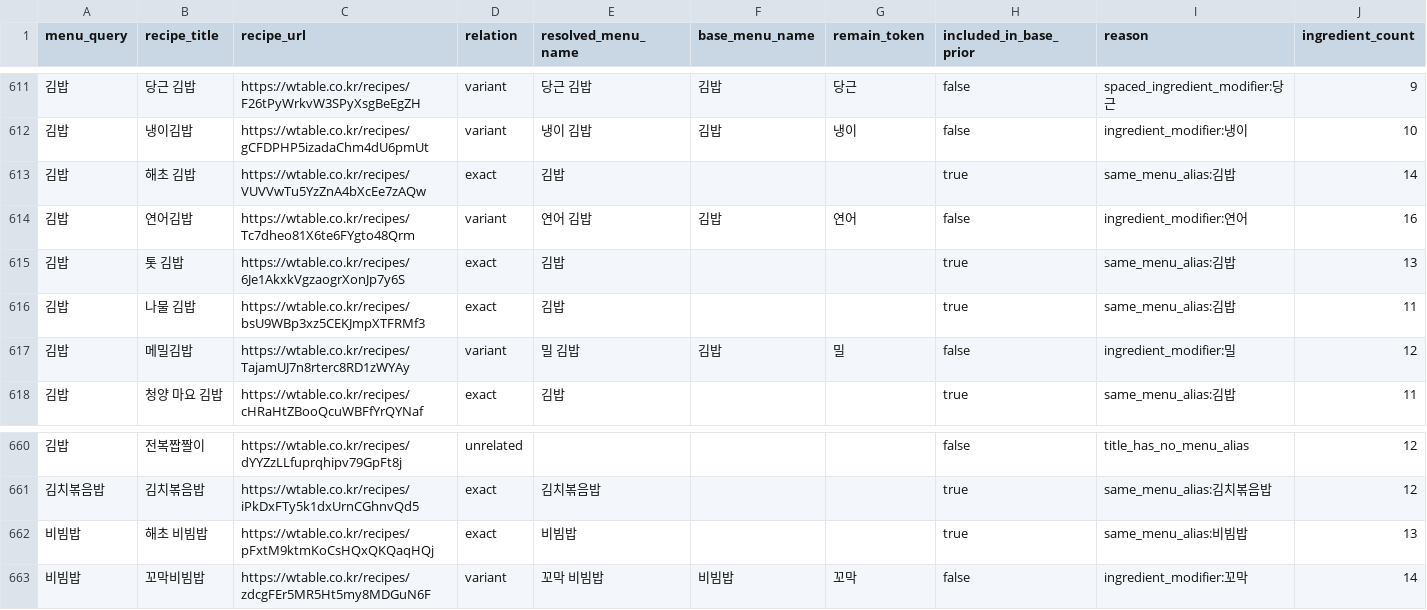
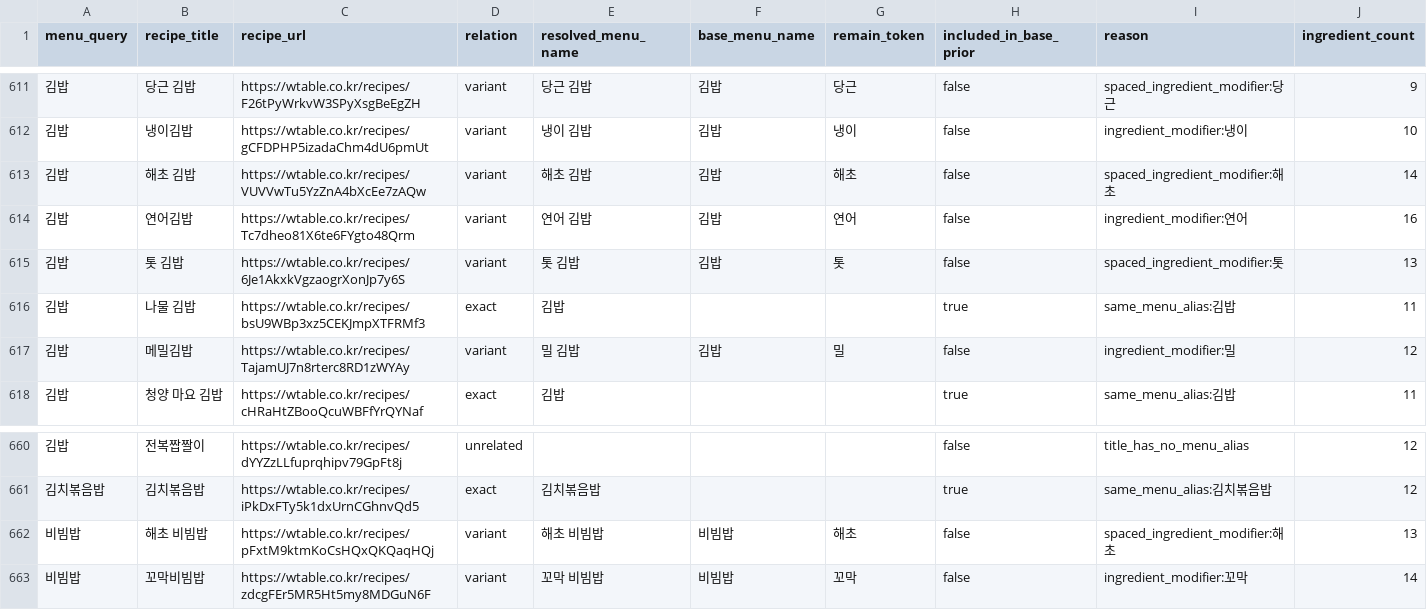
Before and after one commit to Han-Spoon/ai, a CSV file: crawling/wtable_recipe_audit.csv, drawn as a sheet; only a part is shown, gaps mark what is left out.

```diff
--- a/crawling/wtable_recipe_audit.csv
+++ b/crawling/wtable_recipe_audit.csv
@@ -612,5 +612,5 @@
 김밥,냉이김밥,https://wtable.co.kr/recipes/gCFDPHP5izadaChm4dU6pmUt,variant,냉이 김밥,김밥,냉이,false,ingredient_modifier:냉이,10
-김밥,해초 김밥,https://wtable.co.kr/recipes/VUVVwTu5YzZnA4bXcEe7zAQw,exact,김밥,,,true,same_menu_alias:김밥,14
+김밥,해초 김밥,https://wtable.co.kr/recipes/VUVVwTu5YzZnA4bXcEe7zAQw,variant,해초 김밥,김밥,해초,false,spaced_ingredient_modifier:해초,14
 김밥,연어김밥,https://wtable.co.kr/recipes/Tc7dheo81X6te6FYgto48Qrm,variant,연어 김밥,김밥,연어,false,ingredient_modifier:연어,16
-김밥,톳 김밥,https://wtable.co.kr/recipes/6Je1AkxkVgzaogrXonJp7y6S,exact,김밥,,,true,same_menu_alias:김밥,13
+김밥,톳 김밥,https://wtable.co.kr/recipes/6Je1AkxkVgzaogrXonJp7y6S,variant,톳 김밥,김밥,톳,false,spaced_ingredient_modifier:톳,13
 김밥,나물 김밥,https://wtable.co.kr/recipes/bsU9WBp3xz5CEKJmpXTFRMf3,exact,김밥,,,true,same_menu_alias:김밥,11
@@ -661,3 +661,3 @@
 김치볶음밥,김치볶음밥,https://wtable.co.kr/recipes/iPkDxFTy5k1dxUrnCGhnvQd5,exact,김치볶음밥,,,true,same_menu_alias:김치볶음밥,12
-비빔밥,해초 비빔밥,https://wtable.co.kr/recipes/pFxtM9ktmKoCsHQxQKQaqHQj,exact,비빔밥,,,true,same_menu_alias:비빔밥,13
+비빔밥,해초 비빔밥,https://wtable.co.kr/recipes/pFxtM9ktmKoCsHQxQKQaqHQj,variant,해초 비빔밥,비빔밥,해초,false,spaced_ingredient_modifier:해초,13
 비빔밥,꼬막비빔밥,https://wtable.co.kr/recipes/zdcgFEr5MR5Ht5my8MDGuN6F,variant,꼬막 비빔밥,비빔밥,꼬막,false,ingredient_modifier:꼬막,14
```
Also changed, not shown: crawling/10000recipe_prior.csv, crawling/merged_prior.csv, 5 other files.
